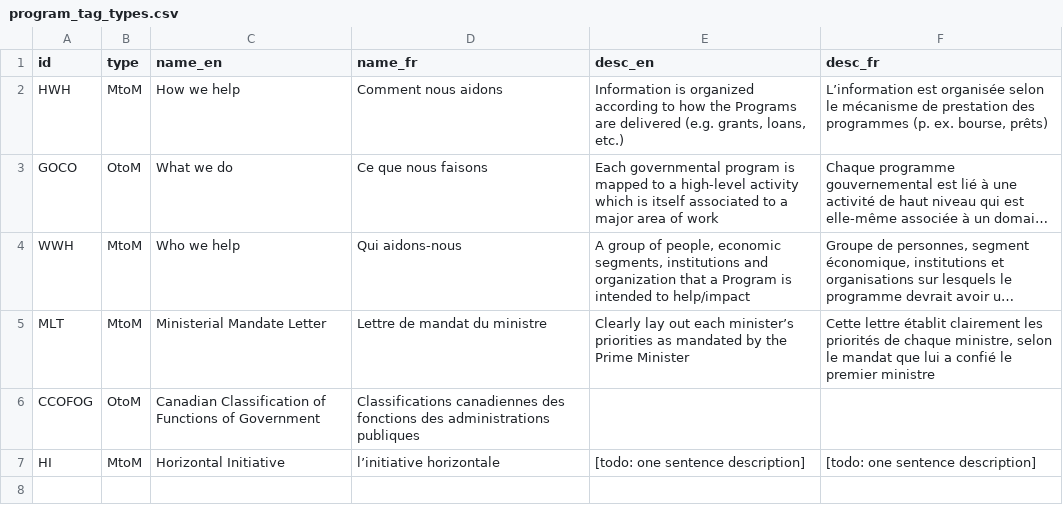
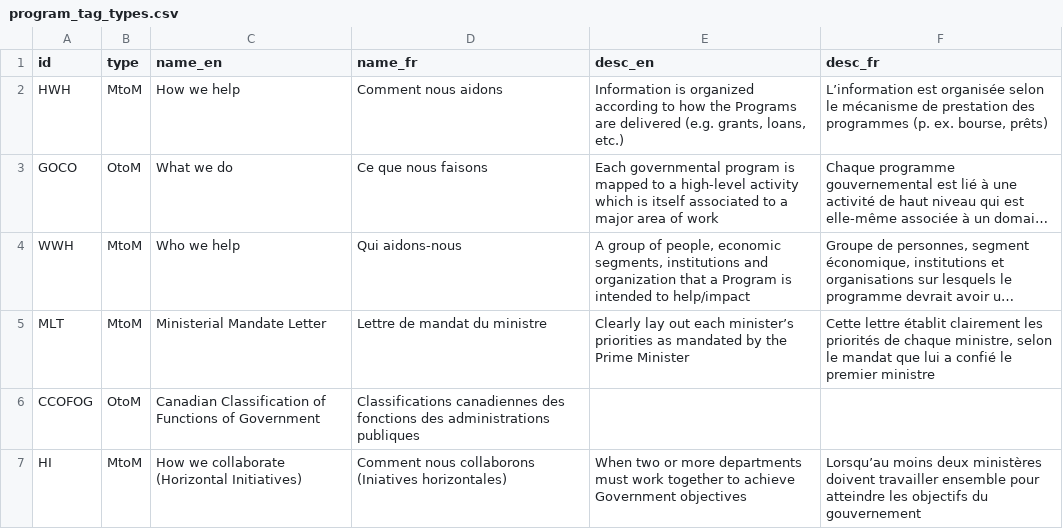
Before and after one commit to TBS-EACPD/infobase, a CSV file: data/program_tag_types.csv, drawn as a sheet; long unchanged cells end in ….

```diff
--- a/data/program_tag_types.csv
+++ b/data/program_tag_types.csv
@@ -6,2 +6,2 @@
 "CCOFOG","OtoM","Canadian Classification of Functions of Government","Classifications canadiennes des fonctions des administrations publiques","",""
-"HI","MtoM","Horizontal Initiative","l’initiative horizontale","[todo: one sentence description]","[todo: one sentence description]"
+HI,MtoM,How we collaborate (Horizontal Initiatives),Comment nous collaborons (Iniatives horizontales),When two or more departments must work together to achieve Government objectives,Lorsqu’au moins deux ministères doivent travailler ensemble pour atteindre les objectifs du gouvernement
```
Also changed, not shown: 1 other file.
